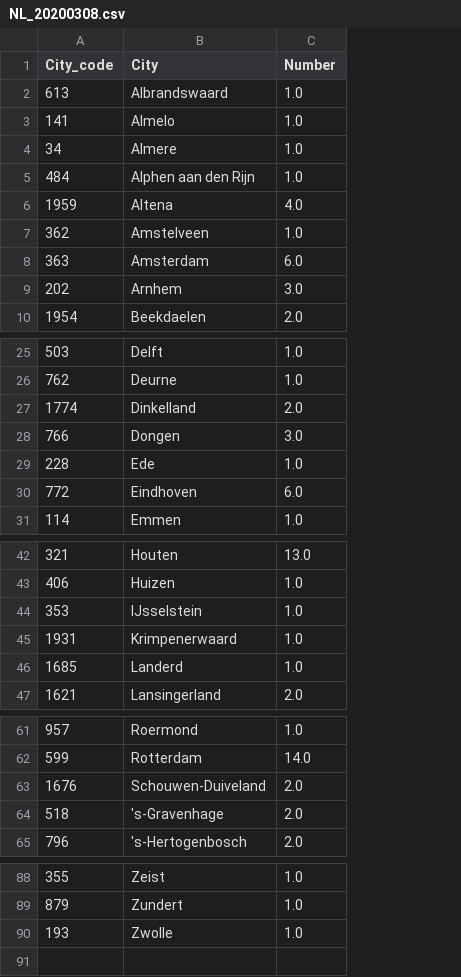
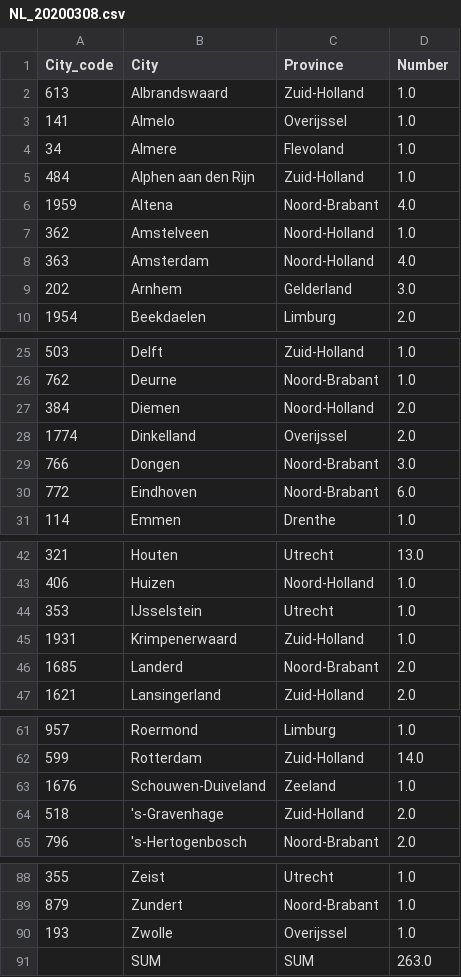
Before and after one commit to ZequnZ/COVID-19-NL, a CSV file: data/NL_20200308.csv, drawn as a sheet; only a part is shown, gaps mark what is left out; removed rows and columns are numbered as before the commit, all else as after; the diff names each change by its address in the sheet, - before the commit and + after, or states it on an @@ line.

```diff
--- a/data/NL_20200308.csv
+++ b/data/NL_20200308.csv
+column C (Province), rows 2-10: Zuid-Holland | Overijssel | Flevoland | Zuid-Holland | Noord-Brabant | Noord-Holland | Noord-Holland | Gelderland | Limburg; rows 25-26: Zuid-Holland | Noord-Brabant; rows 28-31: Overijssel | Noord-Brabant | Noord-Brabant | Drenthe; rows 42-47: Utrecht | Noord-Holland | Utrecht | Zuid-Holland | Noord-Brabant | Zuid-Holland; rows 61-65: Limburg | Zuid-Holland | Zeeland | Zuid-Holland | Noord-Brabant; rows 88-90: Utrecht | Noord-Brabant | Overijssel
-D8 (Number): 6.0
+D8 (Number): 4.0
+row 27: 384 | Diemen | Noord-Holland | 2.0
-row 29: 228 | Ede | 1.0
-D46 (Number): 1.0
+D46 (Number): 2.0
-D63 (Number): 2.0
+D63 (Number): 1.0
+row 91:  | SUM | SUM | 263.0
```
